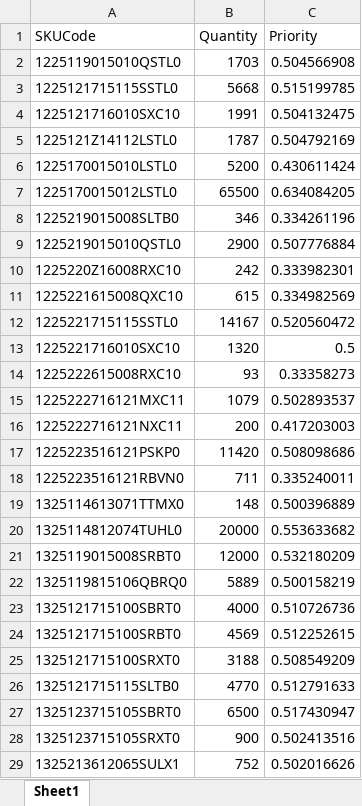
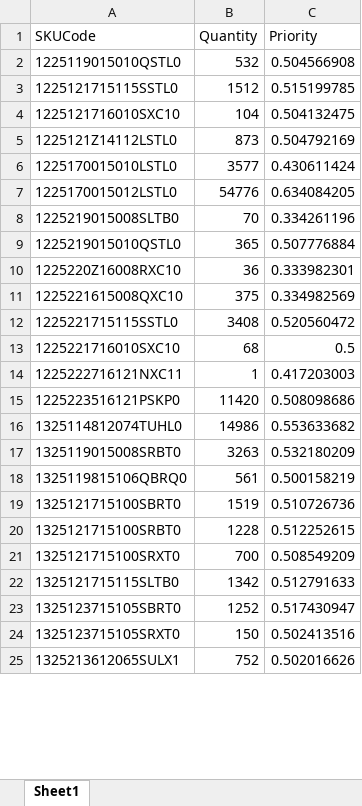
Before and after one commit to Saini-Anmol/cbc, an Excel workbook: load_demand.xlsx, sheet Sheet1, drawn as a sheet; only a part is shown; values as stored, in another font and other column widths than the file's, no borders; removed rows and columns are numbered as before the commit, all else as after; the diff covers the shown part only; the diff names each change by its address in the sheet, - before the commit and + after, or states it on an @@ line.

```diff
--- a/load_demand.xlsx (sheet Sheet1)
+++ b/load_demand.xlsx (sheet Sheet1)
-B2 (Quantity): 1703
+B2 (Quantity): 532
-B3 (Quantity): 5668
+B3 (Quantity): 1512
-B4 (Quantity): 1991
+B4 (Quantity): 104
-B5 (Quantity): 1787
+B5 (Quantity): 873
-B6 (Quantity): 5200
+B6 (Quantity): 3577
-B7 (Quantity): 65500
+B7 (Quantity): 54776
-B8 (Quantity): 346
+B8 (Quantity): 70
-B9 (Quantity): 2900
+B9 (Quantity): 365
-B10 (Quantity): 242
+B10 (Quantity): 36
-B11 (Quantity): 615
+B11 (Quantity): 375
-B12 (Quantity): 14167
+B12 (Quantity): 3408
-B13 (Quantity): 1320
+B13 (Quantity): 68
-row 14: 1225222615008RXC10 | 93 | 0.33358273
-row 15: 1225222716121MXC11 | 1079 | 0.502893537
-B14 (Quantity): 200
+B14 (Quantity): 1
-row 18: 1225223516121RBVN0 | 711 | 0.335240011
-row 19: 1325114613071TTMX0 | 148 | 0.500396889
-B16 (Quantity): 20000
+B16 (Quantity): 14986
-B17 (Quantity): 12000
+B17 (Quantity): 3263
-B18 (Quantity): 5889
+B18 (Quantity): 561
-B19 (Quantity): 4000
+B19 (Quantity): 1519
-B20 (Quantity): 4569
+B20 (Quantity): 1228
-B21 (Quantity): 3188
+B21 (Quantity): 700
-B22 (Quantity): 4770
+B22 (Quantity): 1342
-B23 (Quantity): 6500
+B23 (Quantity): 1252
-B24 (Quantity): 900
+B24 (Quantity): 150
```
Also changed, not shown: 19 removed rows and 42 edited cells elsewhere in this sheet, df_shiftv1.xlsx, load_cycle_times.xlsx, 5 other files.
